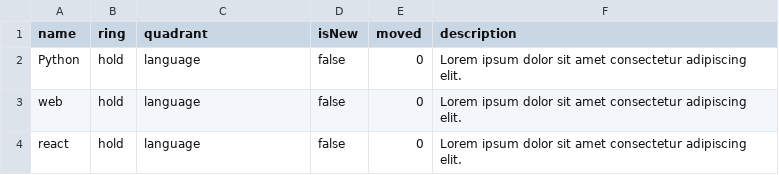
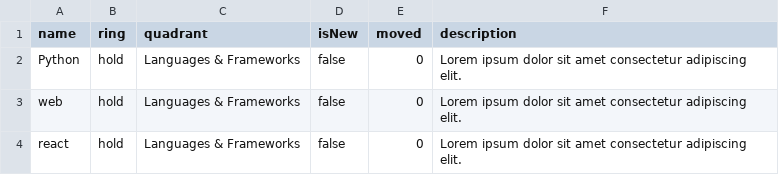
Before and after one commit to NovoNordisk-OpenSource/decentralized-tech-radar, a CSV file: examples/csv_templates/template.csv, drawn as a sheet.

Commit message:
test: change test text to fit new quardant names in the end2end test

```diff
--- a/examples/csv_templates/template.csv
+++ b/examples/csv_templates/template.csv
@@ -1,4 +1,4 @@
 name,ring,quadrant,isNew,moved,description
-Python,hold,language,false,0,Lorem ipsum dolor sit amet consectetur adipiscing elit.
-web,hold,language,false,0,Lorem ipsum dolor sit amet consectetur adipiscing elit.
-react,hold,language,false,0,Lorem ipsum dolor sit amet consectetur adipiscing elit.
+Python,hold,Languages & Frameworks,false,0,Lorem ipsum dolor sit amet consectetur adipiscing elit.
+web,hold,Languages & Frameworks,false,0,Lorem ipsum dolor sit amet consectetur adipiscing elit.
+react,hold,Languages & Frameworks,false,0,Lorem ipsum dolor sit amet consectetur adipiscing elit.
```
Also changed, not shown: 1 other file.
